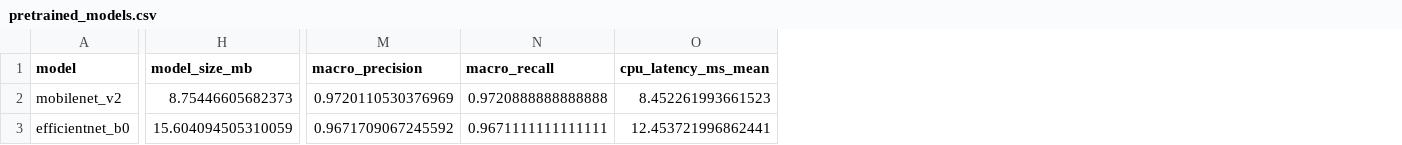
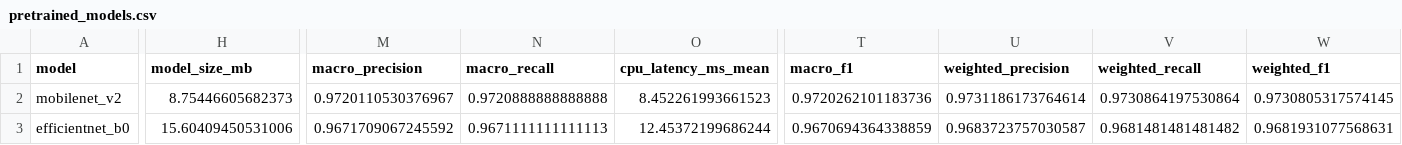
Before and after one commit to aacaas5/EN3150_A03, a CSV file: results/tables/pretrained_models.csv, drawn as a sheet; only a part is shown, gaps mark what is left out; the diff names each change by its address in the sheet, - before the commit and + after, or states it on an @@ line.

```diff
--- a/results/tables/pretrained_models.csv
+++ b/results/tables/pretrained_models.csv
+column T (macro_f1), rows 2-3: 0.9720262101183736 | 0.9670694364338859
+column U (weighted_precision), rows 2-3: 0.9731186173764614 | 0.9683723757030587
+column V (weighted_recall), rows 2-3: 0.9730864197530864 | 0.9681481481481482
+column W (weighted_f1), rows 2-3: 0.9730805317574145 | 0.9681931077568631
-M2 (macro_precision): 0.9720110530376969
+M2 (macro_precision): 0.9720110530376967
-H3 (model_size_mb): 15.604094505310059
+H3 (model_size_mb): 15.60409450531006
-N3 (macro_recall): 0.9671111111111111
+N3 (macro_recall): 0.9671111111111113
-O3 (cpu_latency_ms_mean): 12.453721996862441
+O3 (cpu_latency_ms_mean): 12.45372199686244
```
Also changed, not shown: results/tables/custom_models.csv, results/tables/final_comparison.csv, 42 other files.
